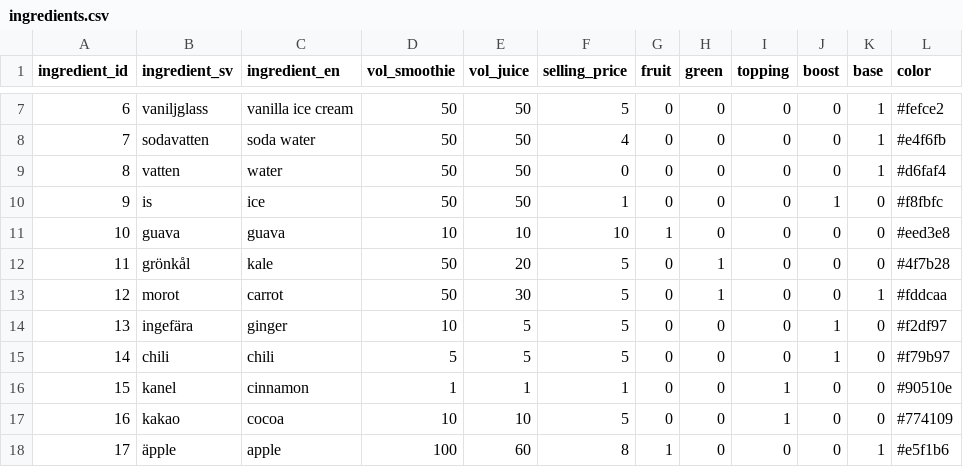
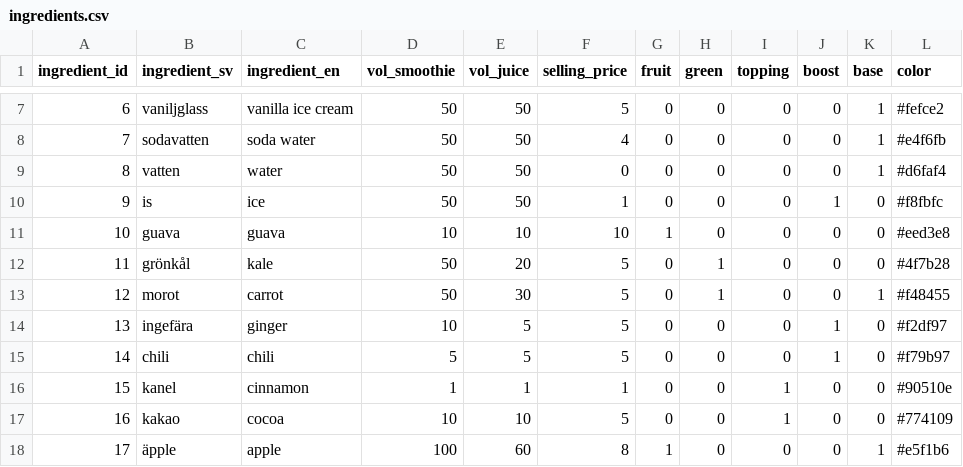
Before and after one commit to heytek-96/Heaps-Dont-Lie, a CSV file: data/ingredients.csv, drawn as a sheet; only a part is shown, gaps mark what is left out.

```diff
--- a/data/ingredients.csv
+++ b/data/ingredients.csv
@@ -12,3 +12,3 @@ ingredient_id,ingredient_sv,ingredient_en,vol_smoothie,vol_juice,selling_price,f
 11,grönkål,kale,50,20,5,0,1,0,0,0,#4f7b28
-12,morot,carrot,50,30,5,0,1,0,0,1,#fddcaa
+12,morot,carrot,50,30,5,0,1,0,0,1,#f48455
 13,ingefära,ginger,10,5,5,0,0,0,1,0,#f2df97
```
Also changed, not shown: 4 other files.
